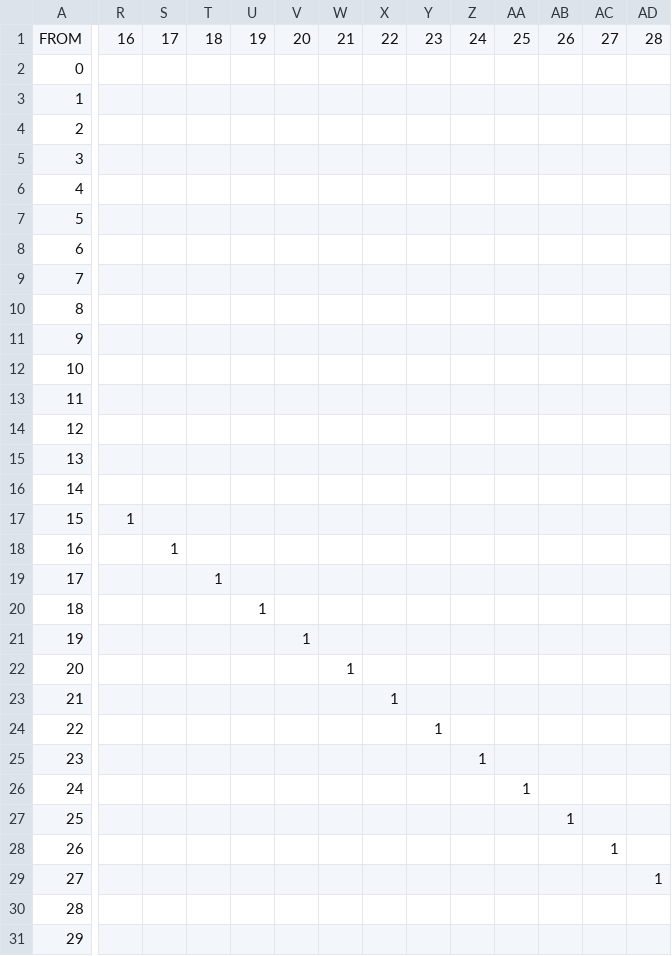
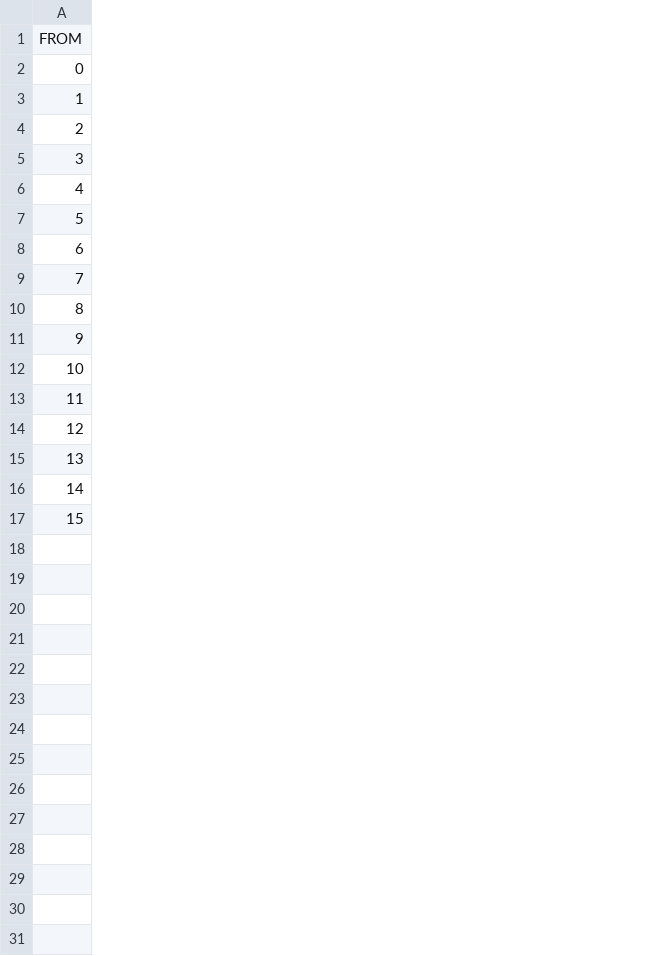
Before and after one commit to simonbroggi/schneehasen, a CSV file: scripts/multipath-config.csv, drawn as a sheet; only a part is shown, gaps mark what is left out; removed rows and columns are numbered as before the commit, all else as after; rows hold the shown columns only; the diff covers the shown part only; the diff names each change by its address in the sheet, - before the commit and + after, or states it on an @@ line.

```diff
--- a/scripts/multipath-config.csv
+++ b/scripts/multipath-config.csv
-column R, row 1: 16
-column S, row 1: 17
-column T, row 1: 18
-column U, row 1: 19
-column V, row 1: 20
-column W, row 1: 21
-column X, row 1: 22
-column Y, row 1: 23
-column Z, row 1: 24
-column AA, row 1: 25
-column AB, row 1: 26
-column AC, row 1: 27
-column AD, row 1: 28
-row 17: 15 | 1
-row 18: 16 |  | 1
-row 19: 17 |  |  | 1
-row 20: 18 |  |  |  | 1
-row 21: 19 |  |  |  |  | 1
-row 22: 20 |  |  |  |  |  | 1
-row 23: 21 |  |  |  |  |  |  | 1
-row 24: 22 |  |  |  |  |  |  |  | 1
-row 25: 23 |  |  |  |  |  |  |  |  | 1
-row 26: 24 |  |  |  |  |  |  |  |  |  | 1
-row 27: 25 |  |  |  |  |  |  |  |  |  |  | 1
-row 28: 26 |  |  |  |  |  |  |  |  |  |  |  | 1
-row 29: 27 |  |  |  |  |  |  |  |  |  |  |  |  | 1
-row 30: 28
@@ column A renumbered from row 17 down @@
```
Also changed, not shown: 1 removed column and 2 edited cells elsewhere in this file, scripts/multipath-idle.csv, scripts/multipath-left-right.csv, 4 other files.
